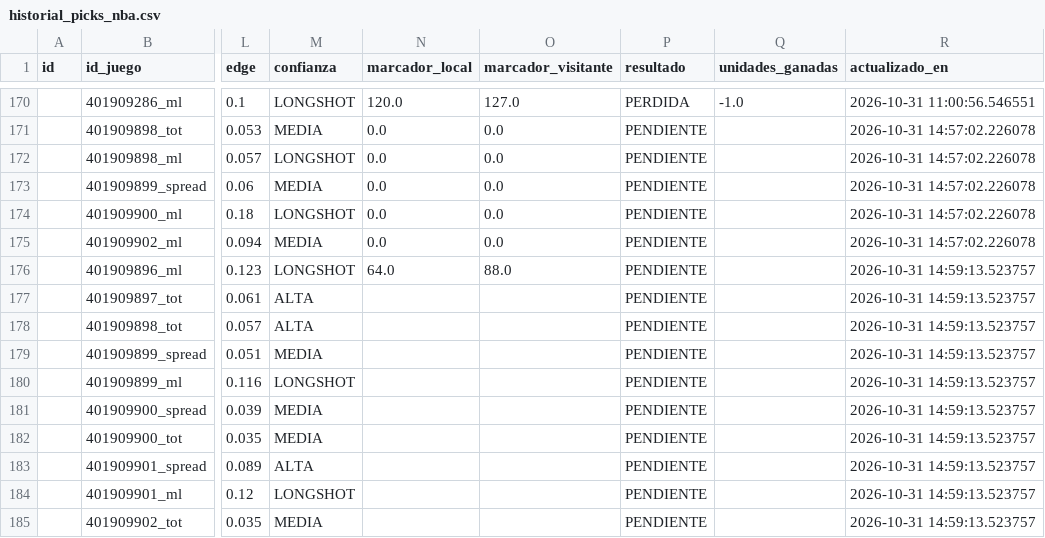
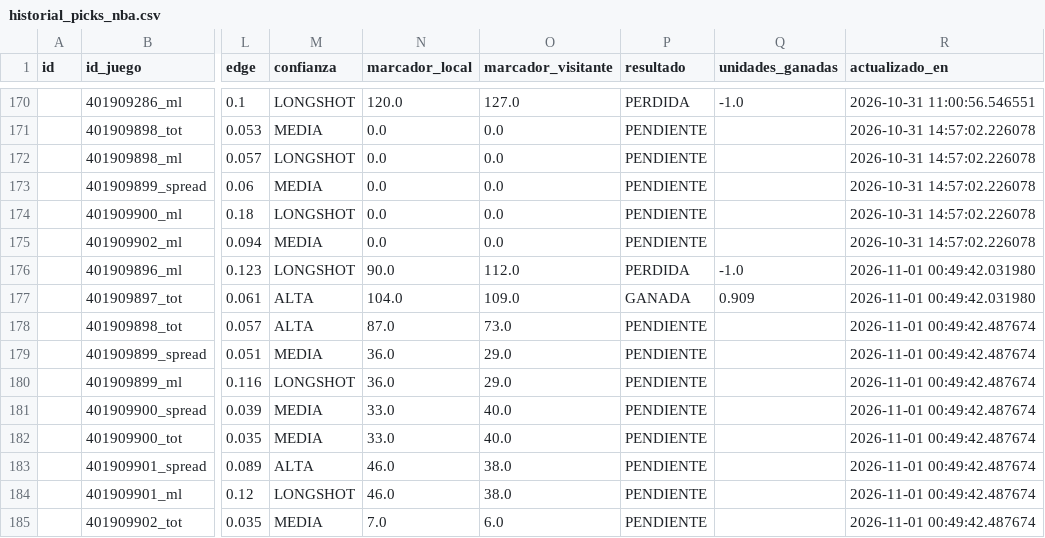
Before and after one commit to RicardoCR72/mlb-ai-predictor, a CSV file: data/nba/processed/historial_picks_nba.csv, drawn as a sheet; only a part is shown, gaps mark what is left out; the diff names each change by its address in the sheet, - before the commit and + after, or states it on an @@ line.

```diff
--- a/data/nba/processed/historial_picks_nba.csv
+++ b/data/nba/processed/historial_picks_nba.csv
-N176 (marcador_local): 64.0
+N176 (marcador_local): 90.0
-O176 (marcador_visitante): 88.0
+O176 (marcador_visitante): 112.0
-P176 (resultado): PENDIENTE
+P176 (resultado): PERDIDA
-Q176 (unidades_ganadas): (empty)
+Q176 (unidades_ganadas): -1.0
-R176:R177 (actualizado_en): 2026-10-31 14:59:13.523757
+R176:R177 (actualizado_en): 2026-11-01 00:49:42.031980
-N177 (marcador_local): (empty)
+N177 (marcador_local): 104.0
-O177 (marcador_visitante): (empty)
+O177 (marcador_visitante): 109.0
-P177 (resultado): PENDIENTE
+P177 (resultado): GANADA
-Q177 (unidades_ganadas): (empty)
+Q177 (unidades_ganadas): 0.909
-N178 (marcador_local): (empty)
+N178 (marcador_local): 87.0
-O178 (marcador_visitante): (empty)
+O178 (marcador_visitante): 73.0
-R178:R185 (actualizado_en): 2026-10-31 14:59:13.523757
+R178:R185 (actualizado_en): 2026-11-01 00:49:42.487674
-N179:N180 (marcador_local): (empty)
+N179:N180 (marcador_local): 36.0
-O179:O180 (marcador_visitante): (empty)
+O179:O180 (marcador_visitante): 29.0
-N181:N182 (marcador_local): (empty)
+N181:N182 (marcador_local): 33.0
-O181:O182 (marcador_visitante): (empty)
+O181:O182 (marcador_visitante): 40.0
-N183:N184 (marcador_local): (empty)
+N183:N184 (marcador_local): 46.0
-O183:O184 (marcador_visitante): (empty)
+O183:O184 (marcador_visitante): 38.0
-N185 (marcador_local): (empty)
+N185 (marcador_local): 7.0
-O185 (marcador_visitante): (empty)
+O185 (marcador_visitante): 6.0
```
Also changed, not shown: 3 other files.
